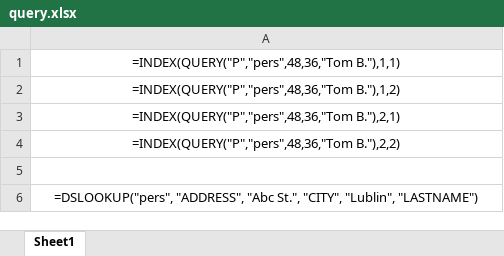
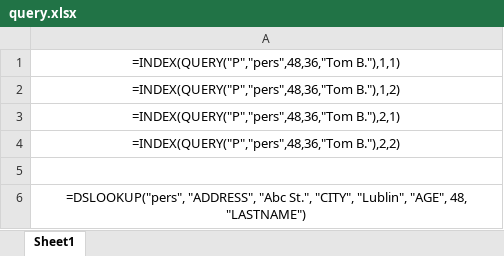
Before and after one commit to DataArt/CalculationEngine, an Excel workbook: calculation-engine/engine-demo/src/main/resources/excel/query/query.xlsx, sheet Sheet1, drawn as a sheet; values as stored, in another font and other column widths than the file's, no borders; formulas are shown in place of their values; the diff names each change by its address in the sheet, - before the commit and + after, or states it on an @@ line.

```diff
--- a/calculation-engine/engine-demo/src/main/resources/excel/query/query.xlsx (sheet Sheet1)
+++ b/calculation-engine/engine-demo/src/main/resources/excel/query/query.xlsx (sheet Sheet1)
-A6: …"CITY", "Lublin", "LASTNAME")
+A6: …"CITY", "Lublin", "AGE", 48, "LASTNAME")
```
Also changed, not shown: 20 other files.
